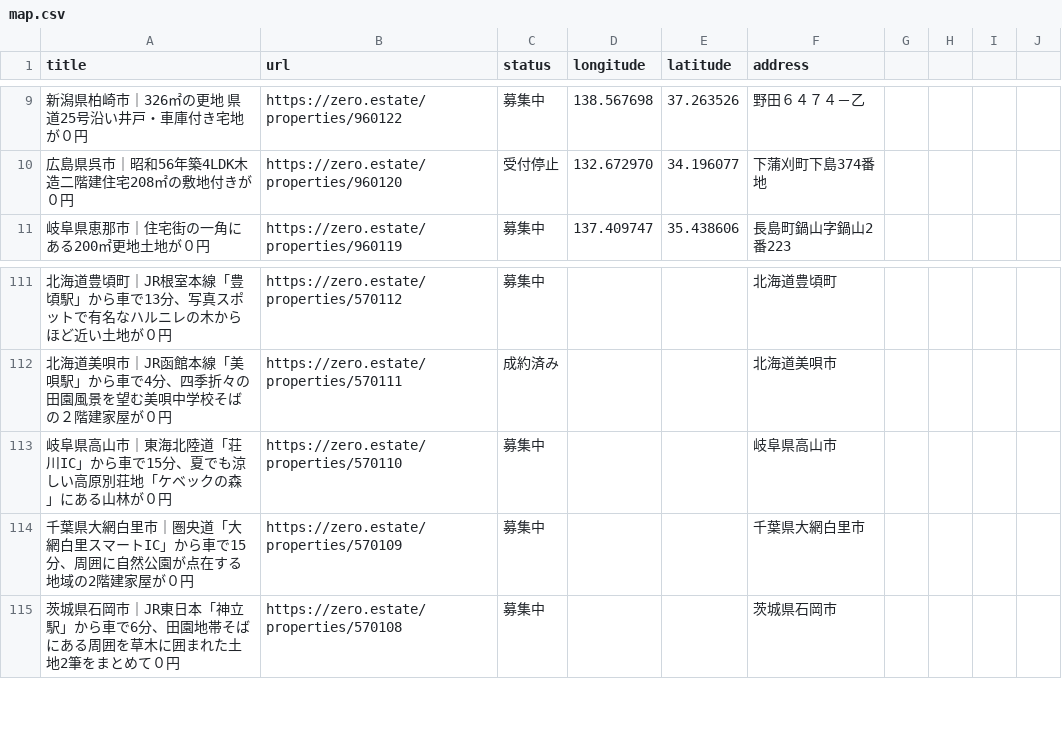
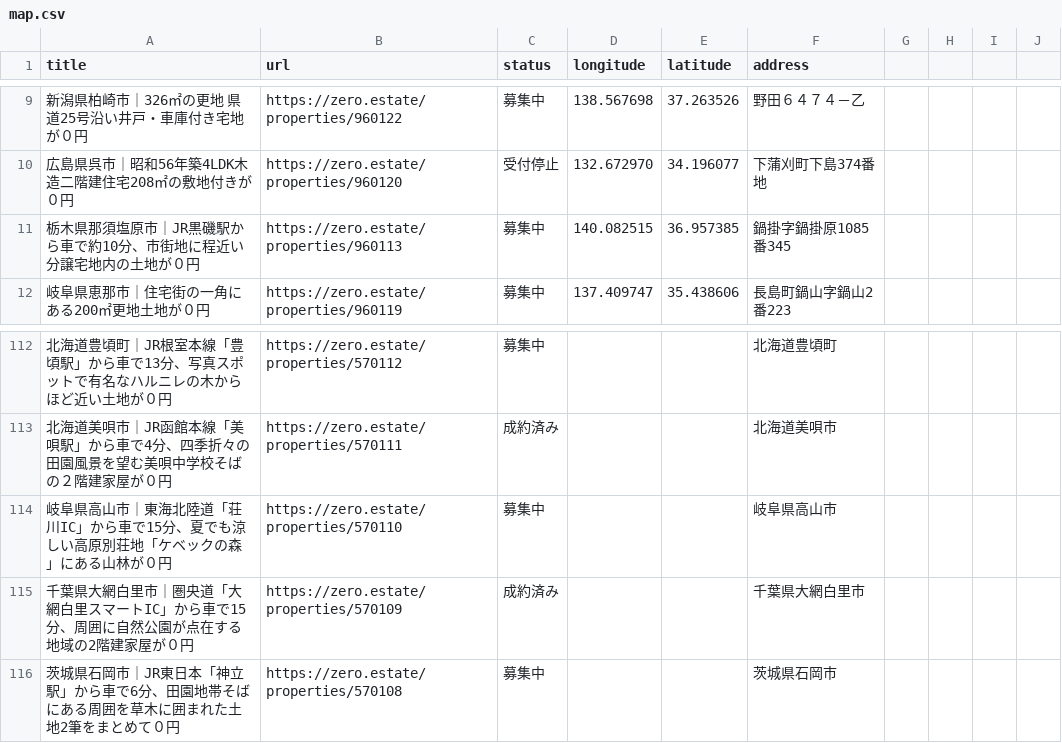
Before and after one commit to 5ym/zero-owner, a CSV file: map.csv, drawn as a sheet; only a part is shown, gaps mark what is left out.

```diff
--- a/map.csv
+++ b/map.csv
@@ -10,2 +10,3 @@ title,url,status,longitude,latitude,address
 "広島県呉市｜昭和56年築4LDK木造二階建住宅208㎡の敷地付きが０円",https://zero.estate/properties/960120,受付停止,132.672970,34.196077,下蒲刈町下島374番地
+"栃木県那須塩原市｜JR黒磯駅から車で約10分、市街地に程近い分譲宅地内の土地が０円",https://zero.estate/properties/960113,募集中,140.082515,36.957385,鍋掛字鍋掛原1085番345
 "岐阜県恵那市｜住宅街の一角にある200㎡更地土地が０円",https://zero.estate/properties/960119,募集中,137.409747,35.438606,長島町鍋山字鍋山2番223
@@ -113,3 +114,3 @@ title,url,status,longitude,latitude,address
 "岐阜県高山市｜東海北陸道「荘川IC」から車で15分、夏でも涼しい高原別荘地「ケベックの森」にある山林が０円",https://zero.estate/properties/570110,募集中,,,岐阜県高山市
-"千葉県大網白里市｜圏央道「大網白里スマートIC」から車で15分、周囲に自然公園が点在する地域の2階建家屋が０円",https://zero.estate/properties/570109,募集中,,,千葉県大網白里市
+"千葉県大網白里市｜圏央道「大網白里スマートIC」から車で15分、周囲に自然公園が点在する地域の2階建家屋が０円",https://zero.estate/properties/570109,成約済み,,,千葉県大網白里市
 "茨城県石岡市｜JR東日本「神立駅」から車で6分、田園地帯そばにある周囲を草木に囲まれた土地2筆をまとめて０円",https://zero.estate/properties/570108,募集中,,,茨城県石岡市
```
